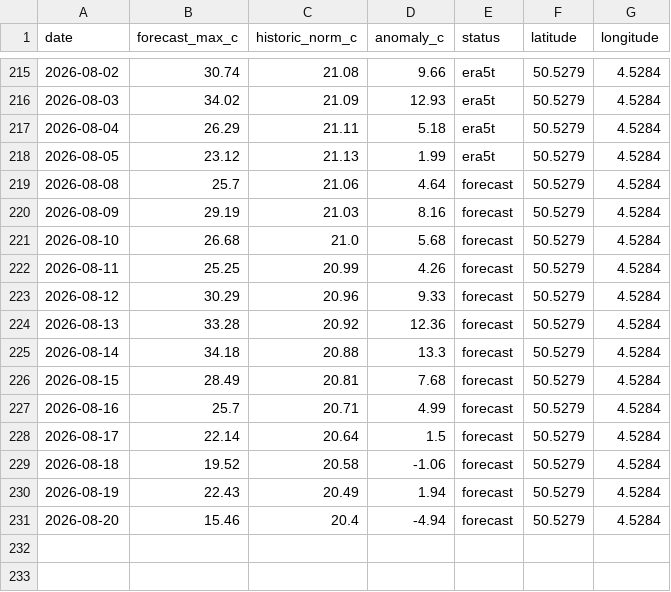
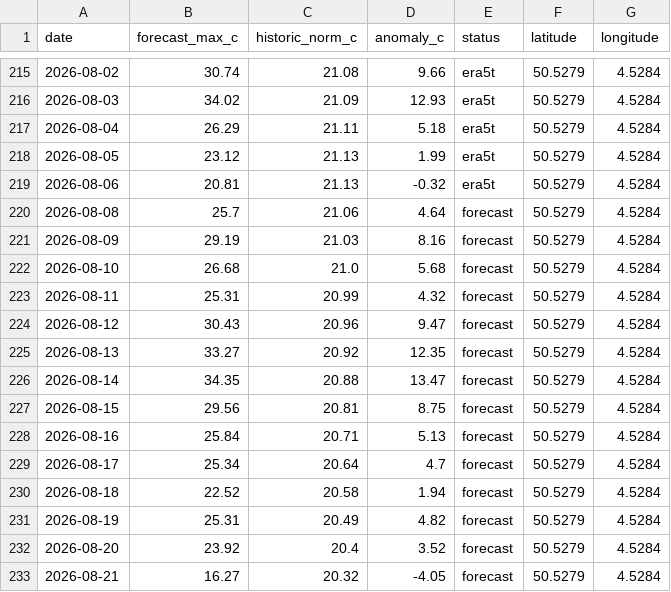
Before and after one commit to bartdeneveds-blip/belgium-temperature-monitor, a CSV file: data/belgium_temperature_anomaly.csv, drawn as a sheet; only a part is shown, gaps mark what is left out.

```diff
--- a/data/belgium_temperature_anomaly.csv
+++ b/data/belgium_temperature_anomaly.csv
@@ -218,2 +218,3 @@ date,forecast_max_c,historic_norm_c,anomaly_c,status,latitude,longitude
 2026-08-05,23.12,21.13,1.99,era5t,50.5279,4.5284
+2026-08-06,20.81,21.13,-0.32,era5t,50.5279,4.5284
 2026-08-08,25.7,21.06,4.64,forecast,50.5279,4.5284
@@ -221,11 +222,12 @@ date,forecast_max_c,historic_norm_c,anomaly_c,status,latitude,longitude
 2026-08-10,26.68,21.0,5.68,forecast,50.5279,4.5284
-2026-08-11,25.25,20.99,4.26,forecast,50.5279,4.5284
-2026-08-12,30.29,20.96,9.33,forecast,50.5279,4.5284
-2026-08-13,33.28,20.92,12.36,forecast,50.5279,4.5284
-2026-08-14,34.18,20.88,13.3,forecast,50.5279,4.5284
-2026-08-15,28.49,20.81,7.68,forecast,50.5279,4.5284
-2026-08-16,25.7,20.71,4.99,forecast,50.5279,4.5284
-2026-08-17,22.14,20.64,1.5,forecast,50.5279,4.5284
-2026-08-18,19.52,20.58,-1.06,forecast,50.5279,4.5284
-2026-08-19,22.43,20.49,1.94,forecast,50.5279,4.5284
-2026-08-20,15.46,20.4,-4.94,forecast,50.5279,4.5284
+2026-08-11,25.31,20.99,4.32,forecast,50.5279,4.5284
+2026-08-12,30.43,20.96,9.47,forecast,50.5279,4.5284
+2026-08-13,33.27,20.92,12.35,forecast,50.5279,4.5284
+2026-08-14,34.35,20.88,13.47,forecast,50.5279,4.5284
+2026-08-15,29.56,20.81,8.75,forecast,50.5279,4.5284
+2026-08-16,25.84,20.71,5.13,forecast,50.5279,4.5284
+2026-08-17,25.34,20.64,4.7,forecast,50.5279,4.5284
+2026-08-18,22.52,20.58,1.94,forecast,50.5279,4.5284
+2026-08-19,25.31,20.49,4.82,forecast,50.5279,4.5284
+2026-08-20,23.92,20.4,3.52,forecast,50.5279,4.5284
+2026-08-21,16.27,20.32,-4.05,forecast,50.5279,4.5284
```
Also changed, not shown: data/belgium_temperature_anomaly_era5t.csv, 1 other file.
